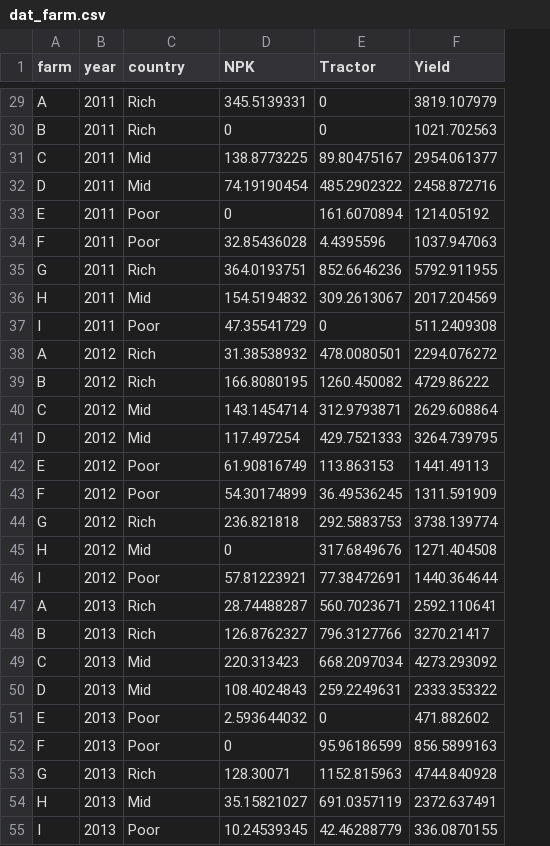
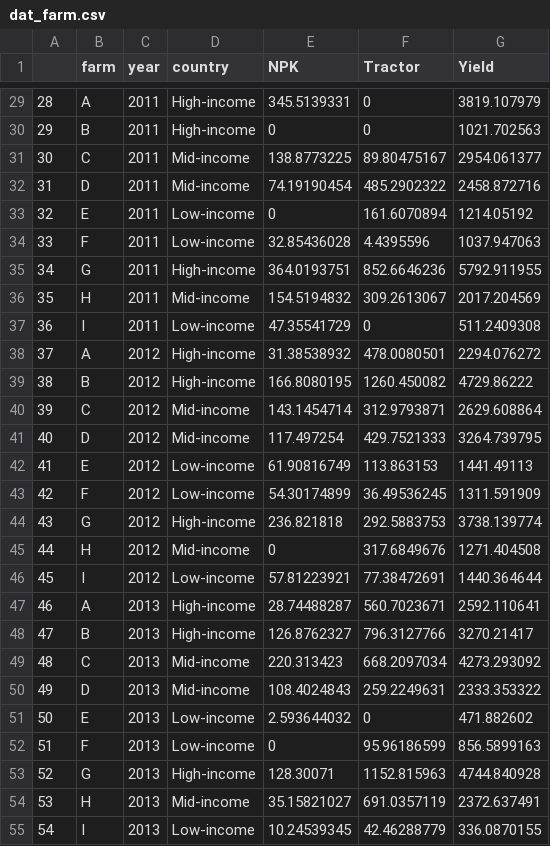
Before and after one commit to y-chai/GEMS-Learning-Into-to-R, a CSV file: data/dat_farm.csv, drawn as a sheet; only a part is shown, gaps mark what is left out; addresses are those after the commit; the diff covers the shown part only; the diff names each change by its address in the sheet, - before the commit and + after, or states it on an @@ line.

Commit message:
updated country income

```diff
--- a/data/dat_farm.csv
+++ b/data/dat_farm.csv
+column A, rows 29-55: 28 | 29 | 30 | 31 | 32 | 33 | 34 | 35 | 36 | 37 | 38 | 39 | 40 | 41 | 42 | 43 | 44 | 45 | 46 | 47 | 48 | 49 | 50 | 51 | 52 | 53 | 54
-D29:D30 (country): Rich
+D29:D30 (country): High-income
-D31:D32 (country): Mid
+D31:D32 (country): Mid-income
-D33:D34 (country): Poor
+D33:D34 (country): Low-income
-D35 (country): Rich
+D35 (country): High-income
-D36 (country): Mid
+D36 (country): Mid-income
-D37 (country): Poor
+D37 (country): Low-income
-D38:D39 (country): Rich
+D38:D39 (country): High-income
-D40:D41 (country): Mid
+D40:D41 (country): Mid-income
-D42:D43 (country): Poor
+D42:D43 (country): Low-income
-D44 (country): Rich
+D44 (country): High-income
-D45 (country): Mid
+D45 (country): Mid-income
-D46 (country): Poor
+D46 (country): Low-income
-D47:D48 (country): Rich
+D47:D48 (country): High-income
-D49:D50 (country): Mid
+D49:D50 (country): Mid-income
-D51:D52 (country): Poor
+D51:D52 (country): Low-income
-D53 (country): Rich
+D53 (country): High-income
-D54 (country): Mid
+D54 (country): Mid-income
-D55 (country): Poor
+D55 (country): Low-income
```
Also changed, not shown: 72 edited cells elsewhere in this file, 2 other files.
